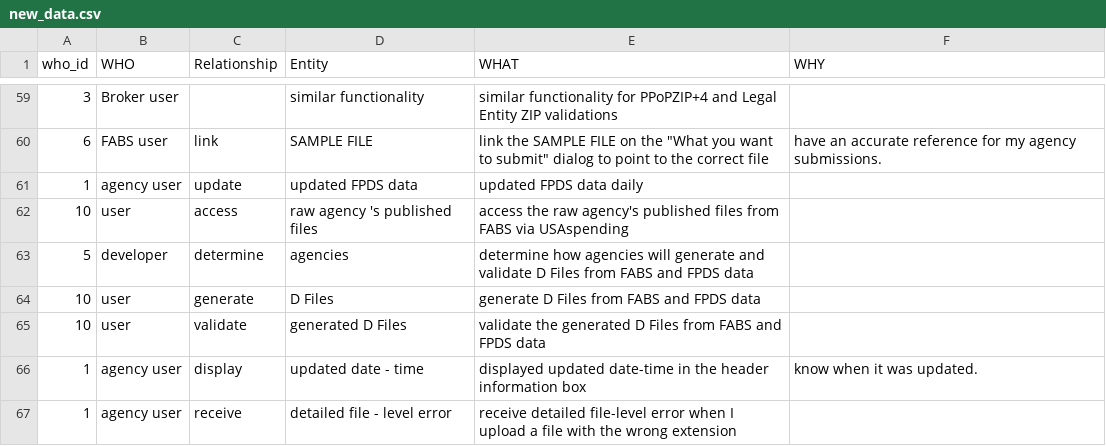
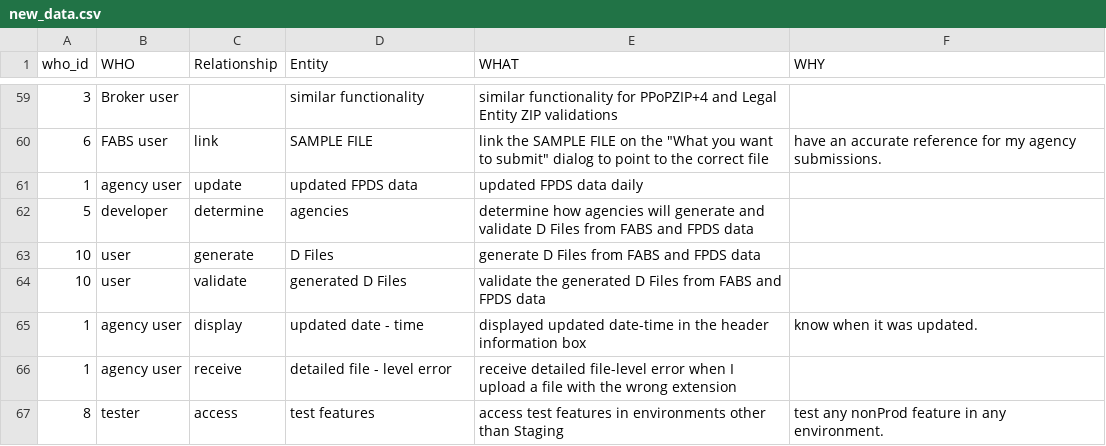
Before and after one commit to Ayodeji-python/SIT723, a CSV file: new_data.csv, drawn as a sheet; only a part is shown, gaps mark what is left out; the shorter side is filled out with more unchanged rows.

Commit message:
Update new_data.csv

```diff
--- a/new_data.csv
+++ b/new_data.csv
@@ -61,3 +61,2 @@
 1,agency user,update,updated FPDS data ,updated FPDS data daily,
-10,user,access,raw agency 's published files ,access the raw agency's published files from FABS via USAspending,
 5,developer,determine,agencies ,determine how agencies will generate and validate D Files from FABS and FPDS data,
```
